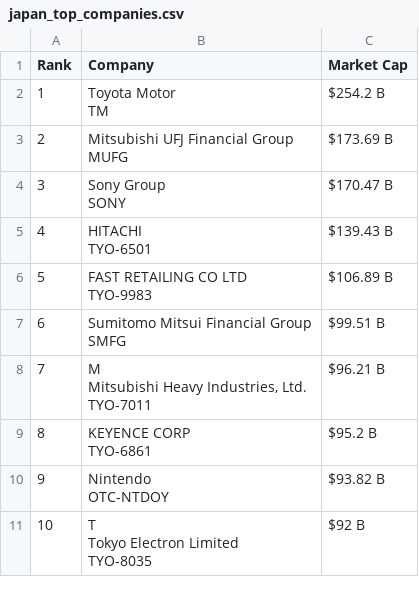
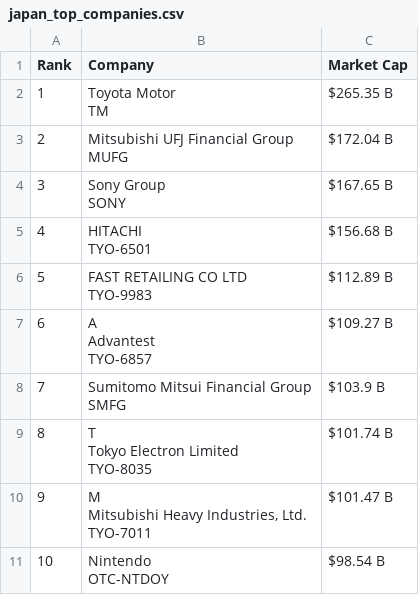
Before and after one commit to ayeeff/marketcap, a CSV file: data/japan_top_companies.csv, drawn as a sheet.

```diff
--- a/data/japan_top_companies.csv
+++ b/data/japan_top_companies.csv
@@ -1,23 +1,24 @@
 Rank,Company,Market Cap
-1,"Toyota Motor
-TM",$254.2 B
-2,"Mitsubishi UFJ Financial Group
-MUFG",$173.69 B
-3,"Sony Group
-SONY",$170.47 B
-4,"HITACHI
-TYO-6501",$139.43 B
-5,"FAST RETAILING CO LTD
-TYO-9983",$106.89 B
-6,"Sumitomo Mitsui Financial Group
-SMFG",$99.51 B
-7,"M
-Mitsubishi Heavy Industries, Ltd.
-TYO-7011",$96.21 B
-8,"KEYENCE CORP
-TYO-6861",$95.2 B
-9,"Nintendo
-OTC-NTDOY",$93.82 B
-10,"T
-Tokyo Electron Limited
-TYO-8035",$92 B
+1,"Toyota Motor
+TM",$265.35 B
+2,"Mitsubishi UFJ Financial Group
+MUFG",$172.04 B
+3,"Sony Group
+SONY",$167.65 B
+4,"HITACHI
+TYO-6501",$156.68 B
+5,"FAST RETAILING CO LTD
+TYO-9983",$112.89 B
+6,"A
+Advantest
+TYO-6857",$109.27 B
+7,"Sumitomo Mitsui Financial Group
+SMFG",$103.9 B
+8,"T
+Tokyo Electron Limited
+TYO-8035",$101.74 B
+9,"M
+Mitsubishi Heavy Industries, Ltd.
+TYO-7011",$101.47 B
+10,"Nintendo
+OTC-NTDOY",$98.54 B
```
